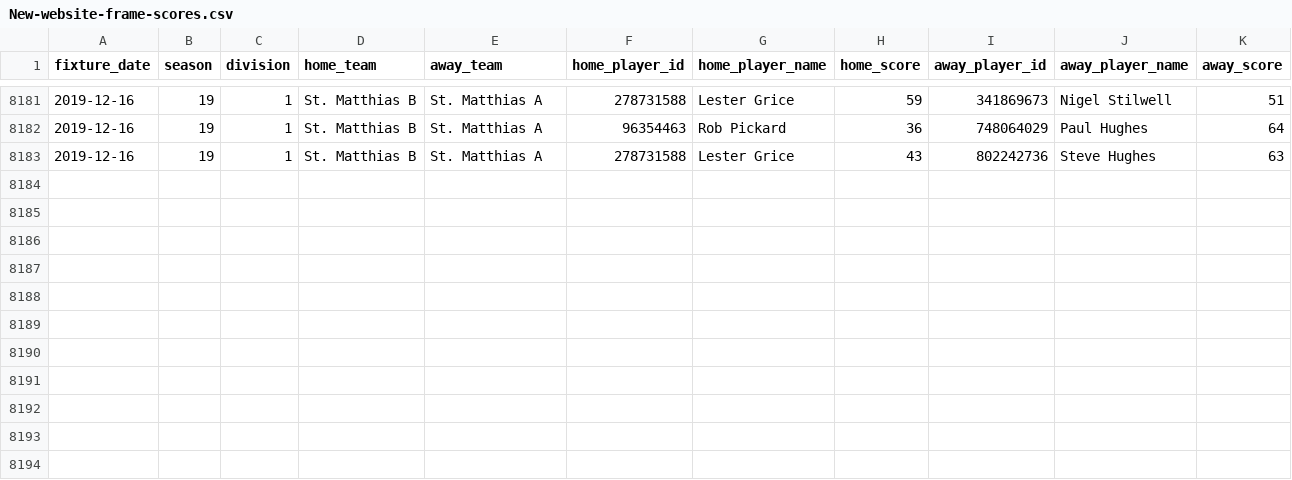
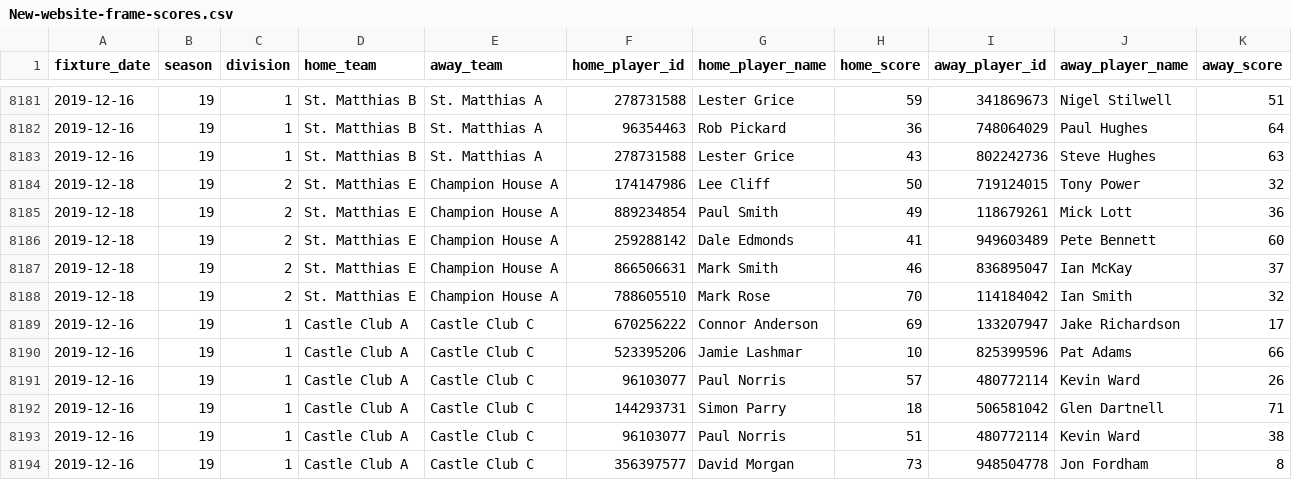
Before and after one commit to sheepworrier/bhdbsl, a CSV file: New-website-frame-scores.csv, drawn as a sheet; only a part is shown, gaps mark what is left out.

```diff
--- a/New-website-frame-scores.csv
+++ b/New-website-frame-scores.csv
@@ -8183 +8183,12 @@ fixture_date,season,division,home_team,away_team,home_player_id,home_player_name
 2019-12-16,19,1,St. Matthias B,St. Matthias A,278731588,Lester Grice,43,802242736,Steve Hughes,63
+2019-12-18,19,2,St. Matthias E,Champion House  A,174147986,Lee Cliff,50,719124015,Tony Power,32
+2019-12-18,19,2,St. Matthias E,Champion House  A,889234854,Paul Smith,49,118679261,Mick Lott,36
+2019-12-18,19,2,St. Matthias E,Champion House  A,259288142,Dale Edmonds,41,949603489,Pete Bennett,60
+2019-12-18,19,2,St. Matthias E,Champion House  A,866506631,Mark Smith,46,836895047,Ian McKay,37
+2019-12-18,19,2,St. Matthias E,Champion House  A,788605510,Mark Rose,70,114184042,Ian Smith,32
+2019-12-16,19,1,Castle Club  A,Castle Club  C,670256222,Connor Anderson,69,133207947,Jake Richardson,17
+2019-12-16,19,1,Castle Club  A,Castle Club  C,523395206,Jamie Lashmar,10,825399596,Pat Adams,66
+2019-12-16,19,1,Castle Club  A,Castle Club  C,96103077,Paul Norris,57,480772114,Kevin Ward,26
+2019-12-16,19,1,Castle Club  A,Castle Club  C,144293731,Simon Parry,18,506581042,Glen Dartnell,71
+2019-12-16,19,1,Castle Club  A,Castle Club  C,96103077,Paul Norris,51,480772114,Kevin Ward,38
+2019-12-16,19,1,Castle Club  A,Castle Club  C,356397577,David Morgan,73,948504778,Jon Fordham,8
```
Also changed, not shown: New-website-match-scores.csv.
